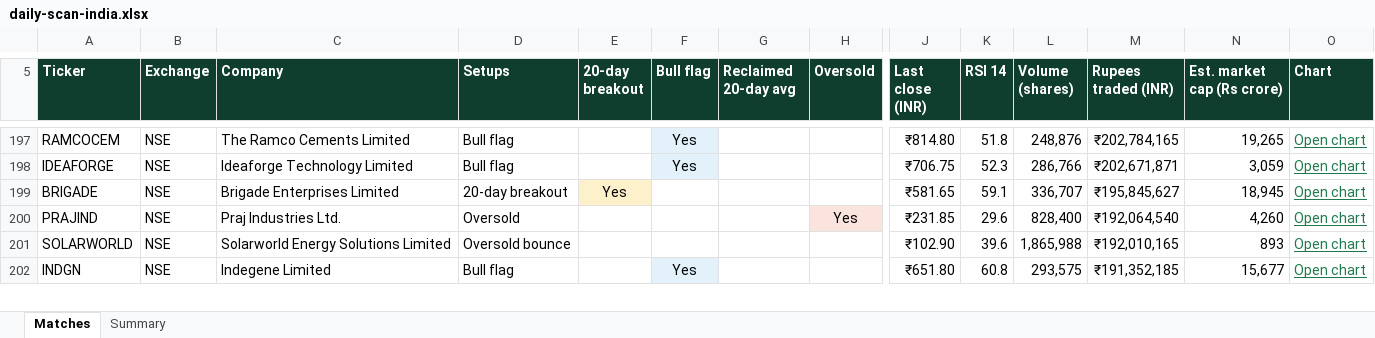
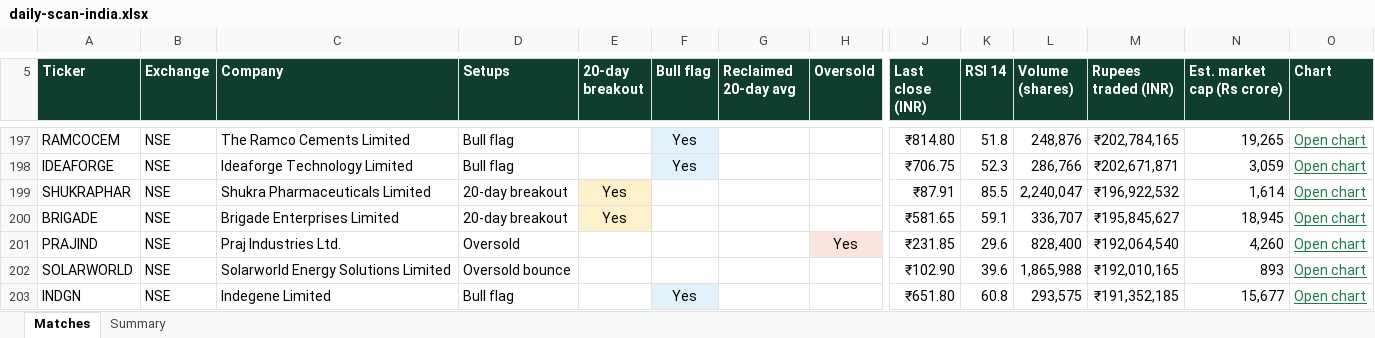
Before and after one commit to RohanTainwala/Finingale, an Excel workbook: data/daily-scan-india.xlsx, sheet Matches, drawn as a sheet; only a part is shown, gaps mark what is left out; values as stored, in another font and other column widths than the file's, no borders; table styles not drawn; rows hold the shown columns only; the diff covers the shown part only; the diff names each change by its address in the sheet, - before the commit and + after, or states it on an @@ line.

```diff
--- a/data/daily-scan-india.xlsx (sheet Matches)
+++ b/data/daily-scan-india.xlsx (sheet Matches)
+row 199: SHUKRAPHAR | NSE | Shukra Pharmaceuticals Limited | 20-day breakout | Yes |  |  |  | ₹87.91 | 85.5 | 2,240,047 | ₹196,922,532 | 1,614 | Open chart
```
Also changed, not shown: 6 added rows, 6 removed rows, 52 edited cells and cell formats elsewhere in this sheet, sheet Summary, 1 other file.
